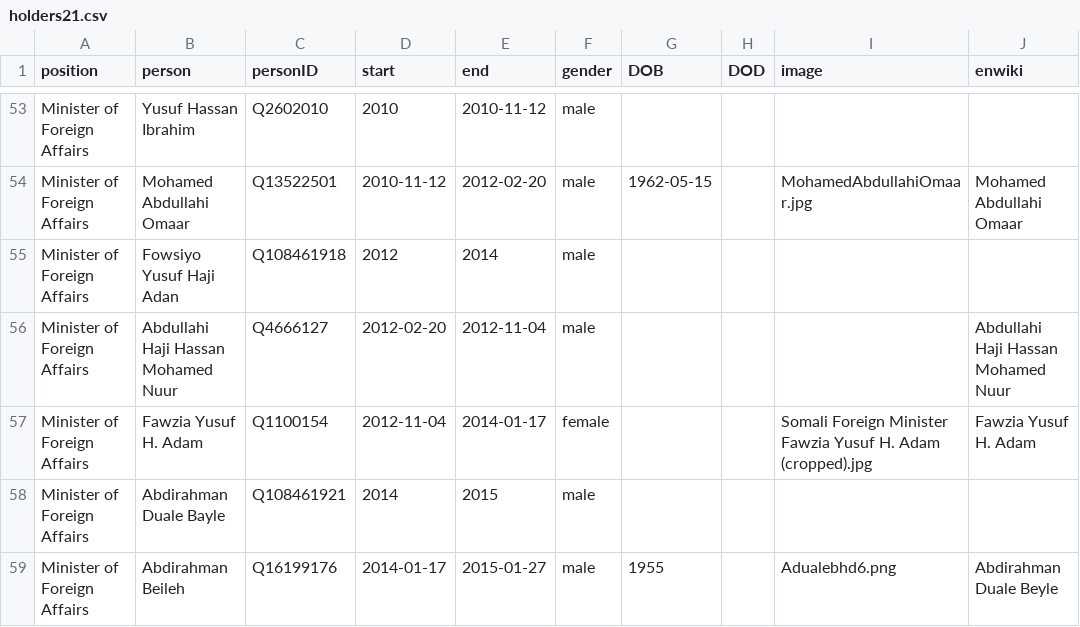
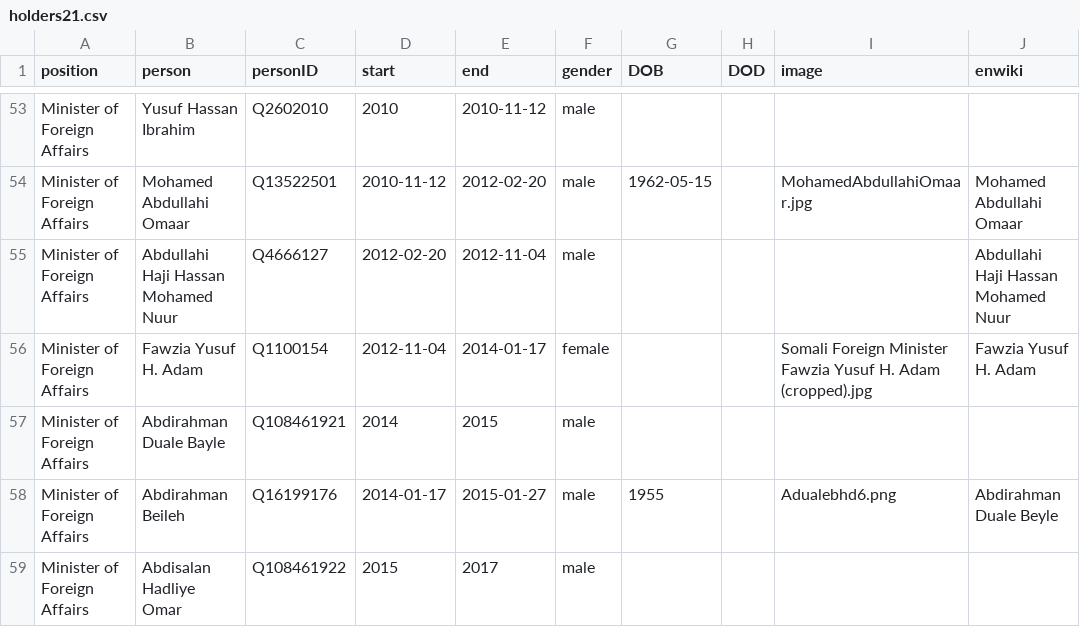
Before and after one commit to every-politician-scrapers/somalia-cabinet, a CSV file: html/holders21.csv, drawn as a sheet; only a part is shown, gaps mark what is left out; the shorter side is filled out with more unchanged rows.

Commit message:
PCB update

```diff
--- a/html/holders21.csv
+++ b/html/holders21.csv
@@ -54,3 +54,2 @@ Minister of Foreign Affairs,Yusuf Hassan Ibrahim,Q2602010,2010,2010-11-12,male,,
 Minister of Foreign Affairs,Mohamed Abdullahi Omaar,Q13522501,2010-11-12,2012-02-20,male,1962-05-15,,MohamedAbdullahiOmaar.jpg,Mohamed Abdullahi Omaar
-Minister of Foreign Affairs,Fowsiyo Yusuf Haji Adan,Q108461918,2012,2014,male,,,,
 Minister of Foreign Affairs,Abdullahi Haji Hassan Mohamed Nuur,Q4666127,2012-02-20,2012-11-04,male,,,,Abdullahi Haji Hassan Mohamed Nuur
```
